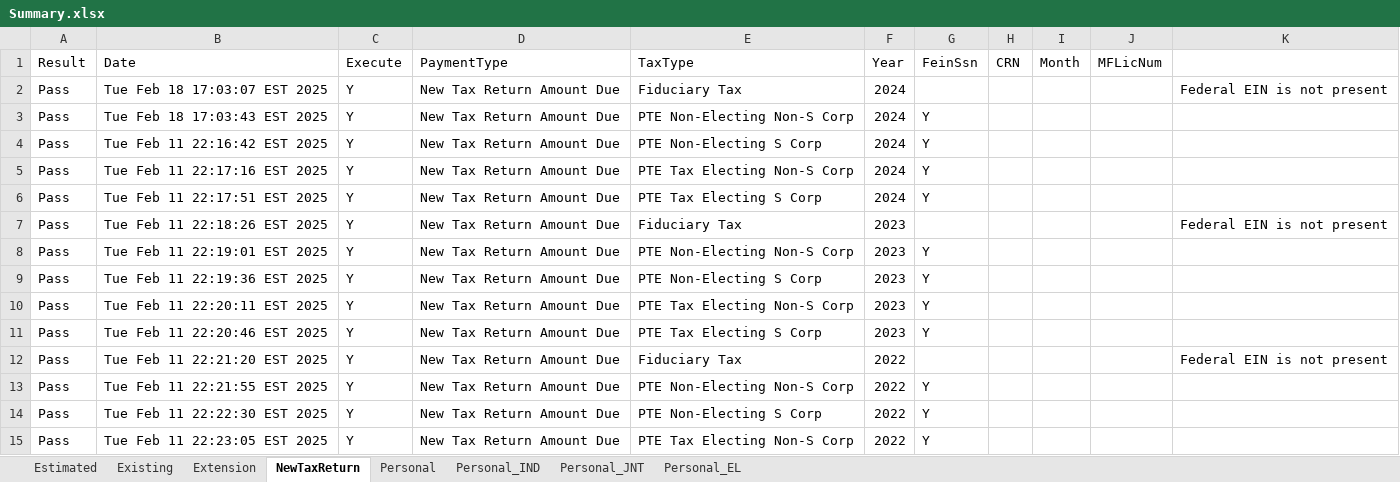
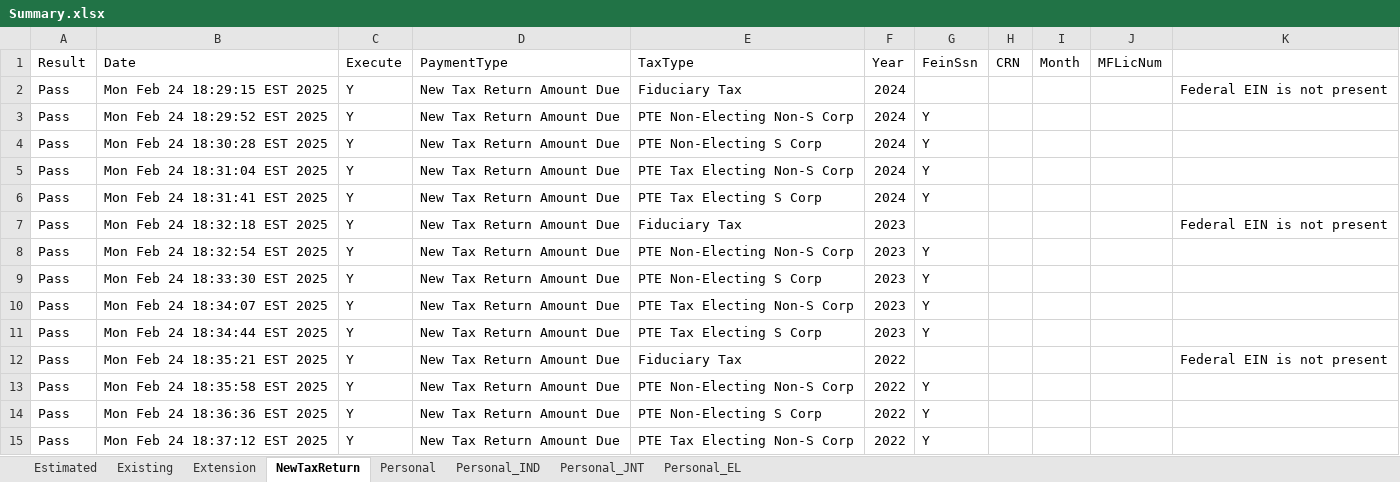
Before and after one commit to dcusend/VPS-Katalon, an Excel workbook: KatalonData/RADTestData/Summary.xlsx, sheet NewTaxReturn, drawn as a sheet; only a part is shown; values as stored, in another font and other column widths than the file's, no borders; the diff covers the shown part only; the diff names each change by its address in the sheet, - before the commit and + after, or states it on an @@ line.

```diff
--- a/KatalonData/RADTestData/Summary.xlsx (sheet NewTaxReturn)
+++ b/KatalonData/RADTestData/Summary.xlsx (sheet NewTaxReturn)
-B2 (Date): Tue Feb 18 17:03:07 EST 2025
+B2 (Date): Mon Feb 24 18:29:15 EST 2025
-B3 (Date): Tue Feb 18 17:03:43 EST 2025
+B3 (Date): Mon Feb 24 18:29:52 EST 2025
-B4 (Date): Tue Feb 11 22:16:42 EST 2025
+B4 (Date): Mon Feb 24 18:30:28 EST 2025
-B5 (Date): Tue Feb 11 22:17:16 EST 2025
+B5 (Date): Mon Feb 24 18:31:04 EST 2025
-B6 (Date): Tue Feb 11 22:17:51 EST 2025
+B6 (Date): Mon Feb 24 18:31:41 EST 2025
-B7 (Date): Tue Feb 11 22:18:26 EST 2025
+B7 (Date): Mon Feb 24 18:32:18 EST 2025
-B8 (Date): Tue Feb 11 22:19:01 EST 2025
+B8 (Date): Mon Feb 24 18:32:54 EST 2025
-B9 (Date): Tue Feb 11 22:19:36 EST 2025
+B9 (Date): Mon Feb 24 18:33:30 EST 2025
-B10 (Date): Tue Feb 11 22:20:11 EST 2025
+B10 (Date): Mon Feb 24 18:34:07 EST 2025
-B11 (Date): Tue Feb 11 22:20:46 EST 2025
+B11 (Date): Mon Feb 24 18:34:44 EST 2025
-B12 (Date): Tue Feb 11 22:21:20 EST 2025
+B12 (Date): Mon Feb 24 18:35:21 EST 2025
-B13 (Date): Tue Feb 11 22:21:55 EST 2025
+B13 (Date): Mon Feb 24 18:35:58 EST 2025
-B14 (Date): Tue Feb 11 22:22:30 EST 2025
+B14 (Date): Mon Feb 24 18:36:36 EST 2025
-B15 (Date): Tue Feb 11 22:23:05 EST 2025
+B15 (Date): Mon Feb 24 18:37:12 EST 2025
```
Also changed, not shown: 55 edited cells elsewhere in this sheet, sheet Existing, sheet Personal_IND, sheet Extension, sheet Estimated, sheet Personal_JNT, sheet Personal_EL, KatalonData/RADTestData/EL-NumberValidation.xlsx, KatalonData/RADTestData/EmailNoMatch.xlsx, 17 other files.
